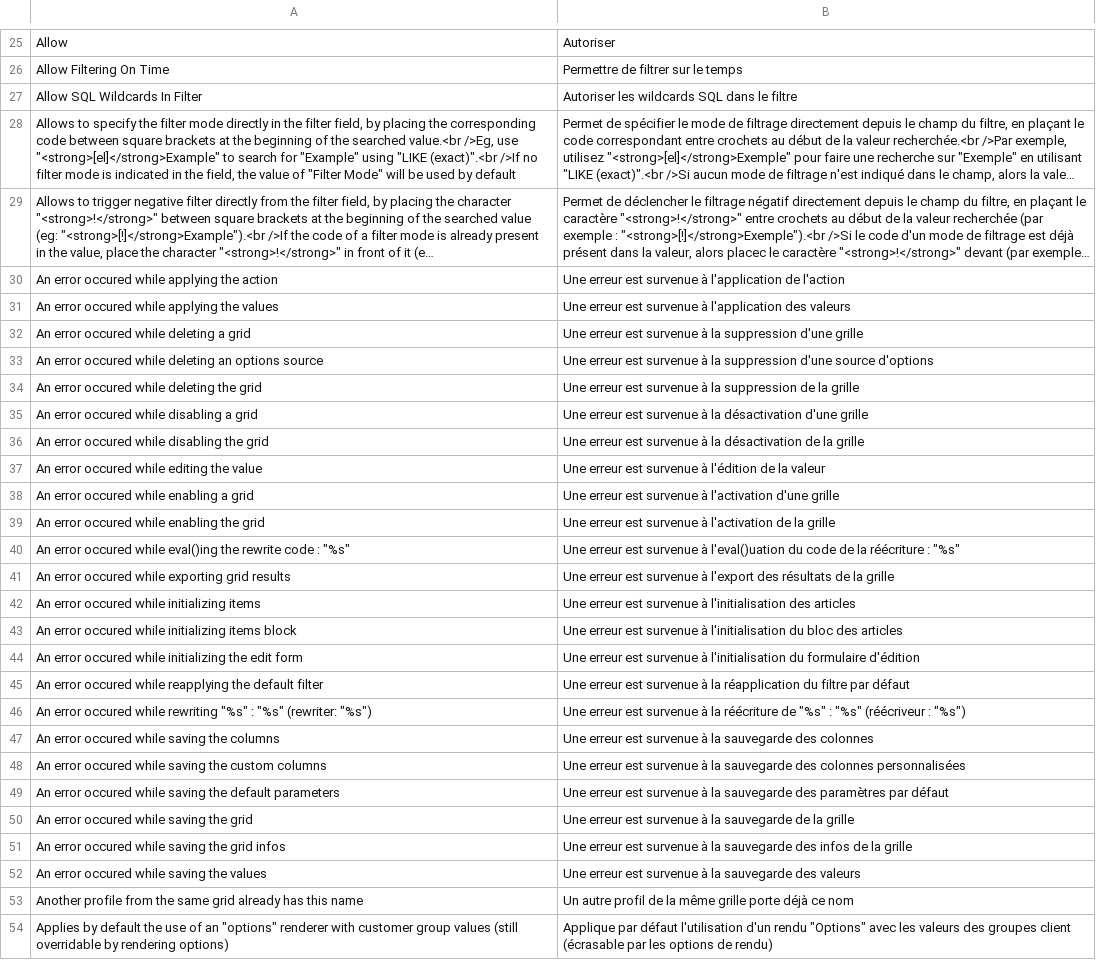
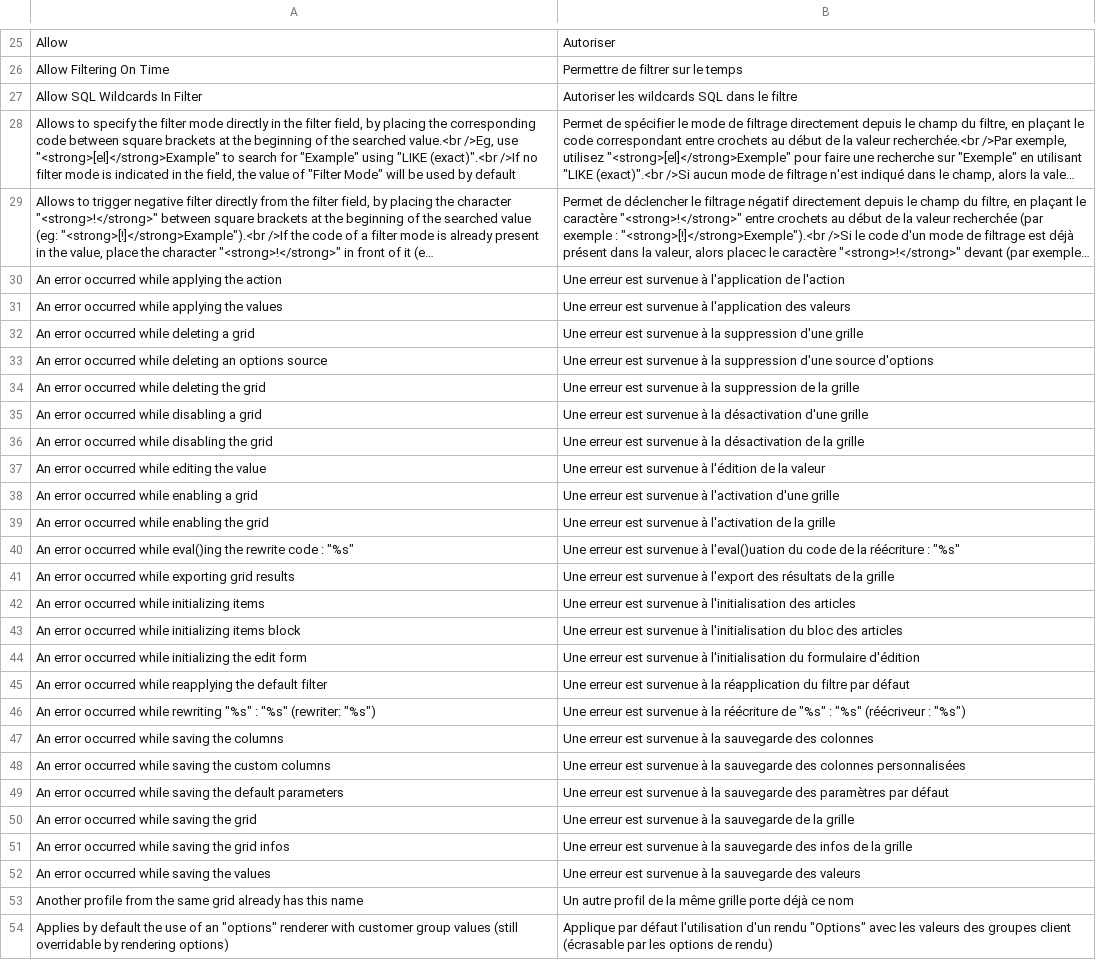
Before and after one commit to blmage/mage-enhanced-admin-grids, a CSV file: app/locale/fr_FR/BL_CustomGrid.csv, drawn as a sheet; only a part is shown, gaps mark what is left out; long unchanged cells end in …; the diff names each change by its address in the sheet, - before the commit and + after, or states it on an @@ line.

Commit message:
Typo fix for "occurred"

```diff
--- a/app/locale/fr_FR/BL_CustomGrid.csv
+++ b/app/locale/fr_FR/BL_CustomGrid.csv
-A30: An error occured while applying the action
+A30: An error occurred while applying the action
-A31: An error occured while applying the values
+A31: An error occurred while applying the values
-A32: An error occured while deleting a grid
+A32: An error occurred while deleting a grid
-A33: An error occured while deleting…
+A33: An error occurred while deleting…
-A34: An error occured while deleting the grid
+A34: An error occurred while deleting the grid
-A35: An error occured while disabling a grid
+A35: An error occurred while disabling a grid
-A36: An error occured while disabling the grid
+A36: An error occurred while disabling the grid
-A37: An error occured while editing the value
+A37: An error occurred while editing the value
-A38: An error occured while enabling a grid
+A38: An error occurred while enabling a grid
-A39: An error occured while enabling the grid
+A39: An error occurred while enabling the grid
-A40: An error occured while eval()ing…
+A40: An error occurred while eval()ing…
-A41: An error occured while exporting…
+A41: An error occurred while exporting…
-A42: An error occured while initializing items
+A42: An error occurred while initializing items
-A43: An error occured while initializing…
+A43: An error occurred while initializing…
-A44: An error occured while initializing…
+A44: An error occurred while initializing…
-A45: An error occured while reapplying…
+A45: An error occurred while reapplying…
-A46: An error occured while rewriting…
+A46: An error occurred while rewriting…
-A47: An error occured while saving the columns
+A47: An error occurred while saving the columns
-A48: An error occured while saving…
+A48: An error occurred while saving…
-A49: An error occured while saving…
+A49: An error occurred while saving…
-A50: An error occured while saving the grid
+A50: An error occurred while saving the grid
-A51: An error occured while saving the grid infos
+A51: An error occurred while saving the grid infos
-A52: An error occured while saving the values
+A52: An error occurred while saving the values
```
Also changed, not shown: app/locale/de_DE/BL_CustomGrid.csv, 11 other files.
